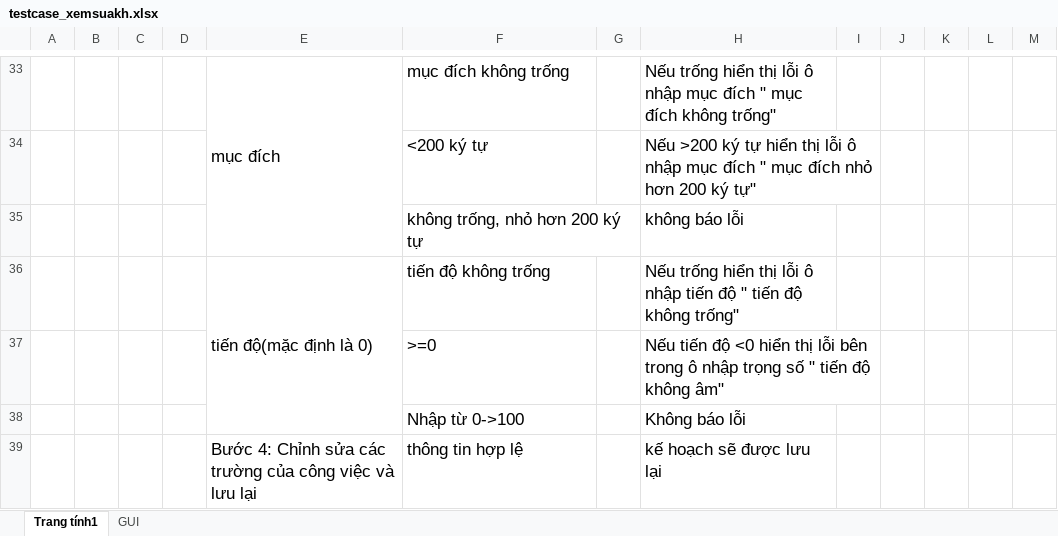
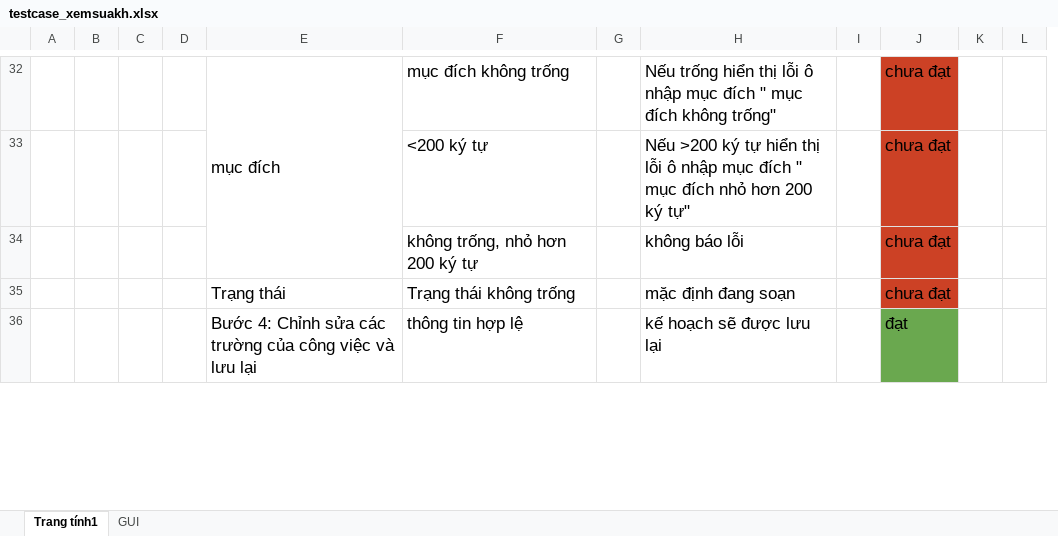
Before and after one commit to thesunza1/qlgv, an Excel workbook: chucnang/srs/xemsuakh/testcase_xemsuakh.xlsx, sheet Trang tính1, drawn as a sheet; only a part is shown, gaps mark what is left out; values as stored, in another font and other column widths than the file's, no borders; charts and pictures not drawn; removed rows and columns are numbered as before the commit, all else as after; the diff covers the shown part only; the diff names each change by its address in the sheet, - before the commit and + after, or states it on an @@ line.

```diff
--- a/chucnang/srs/xemsuakh/testcase_xemsuakh.xlsx (sheet Trang tính1)
+++ b/chucnang/srs/xemsuakh/testcase_xemsuakh.xlsx (sheet Trang tính1)
-column I, empty
-column K, empty
+column J, rows 32-34: all chưa đạt; row 36: đạt
-row 36:  |  |  |  | tiến độ(mặc định là 0) | tiến độ không trống |  | Nếu trống hiển thị lỗi ô nhập tiến độ " tiến độ không trống"
-row 37:  |  |  |  |  | >=0 |  | Nếu tiến độ <0 hiển thị lỗi bên trong ô nhập trọng số " tiến độ không âm"
-row 38:  |  |  |  |  | Nhập từ 0->100 |  | Không báo lỗi
+row 35:  |  |  |  | Trạng thái | Trạng thái không trống |  | mặc định đang soạn |  | chưa đạt
```
Also changed, not shown: 6 added rows, 7 removed rows, 12 edited cells, cell formats and merged cells elsewhere in this sheet, sheet GUI.
